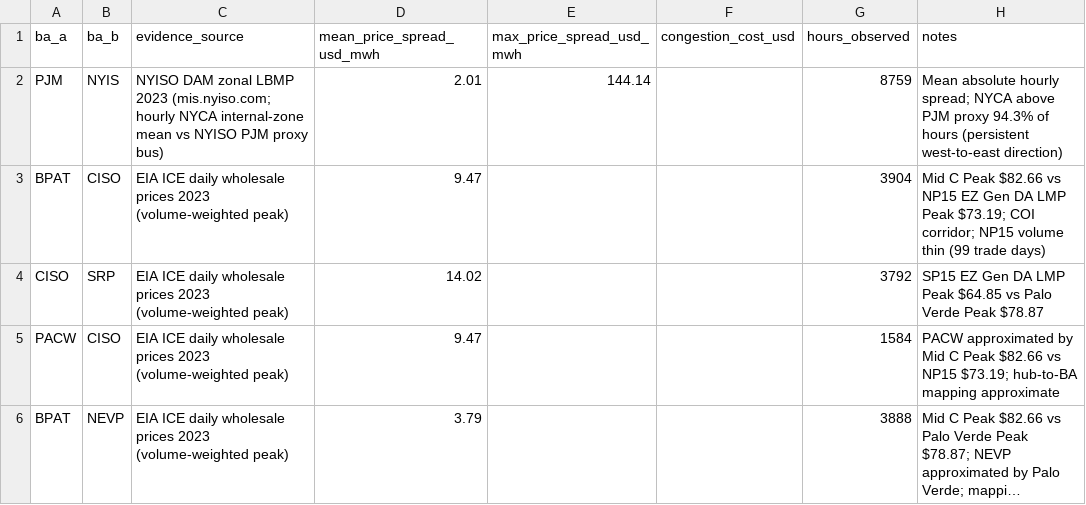
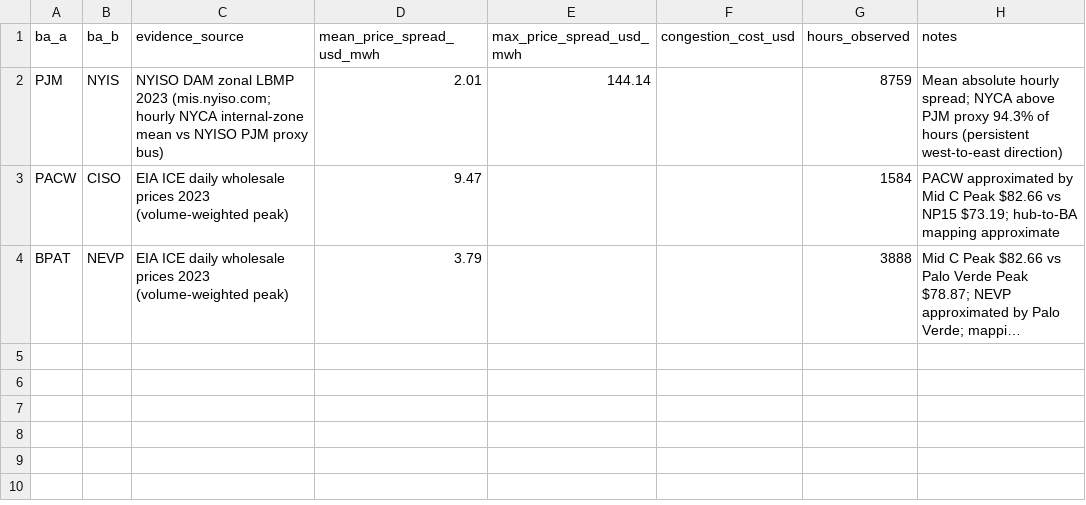
Before and after one commit to Jayhawk314/komposos-grid, a CSV file: reports/congestion_evidence_2023_hubs.csv, drawn as a sheet; long unchanged cells end in ….

```diff
--- a/reports/congestion_evidence_2023_hubs.csv
+++ b/reports/congestion_evidence_2023_hubs.csv
@@ -2,4 +2,2 @@ ba_a,ba_b,evidence_source,mean_price_spread_usd_mwh,max_price_spread_usd_mwh,con
 PJM,NYIS,NYISO DAM zonal LBMP 2023 (mis.nyiso.com; hourly NYCA internal-zone mean vs NYISO PJM proxy bus),2.01,144.14,,8759,Mean absolute hourly spread; NYCA above PJM proxy 94.3% of hours (persistent west-to-east direction)
-BPAT,CISO,EIA ICE daily wholesale prices 2023 (volume-weighted peak),9.47,,,3904,Mid C Peak $82.66 vs NP15 EZ Gen DA LMP Peak $73.19; COI corridor; NP15 volume thin (99 trade days)
-CISO,SRP,EIA ICE daily wholesale prices 2023 (volume-weighted peak),14.02,,,3792,SP15 EZ Gen DA LMP Peak $64.85 vs Palo Verde Peak $78.87
 PACW,CISO,EIA ICE daily wholesale prices 2023 (volume-weighted peak),9.47,,,1584,PACW approximated by Mid C Peak $82.66 vs NP15 $73.19; hub-to-BA mapping approximate
```
Also changed, not shown: reports/congestion_evidence_report.csv, reports/grid_action_portfolio.csv, 17 other files.
